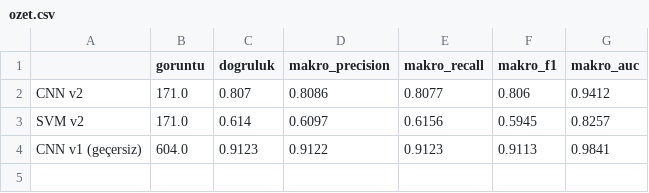
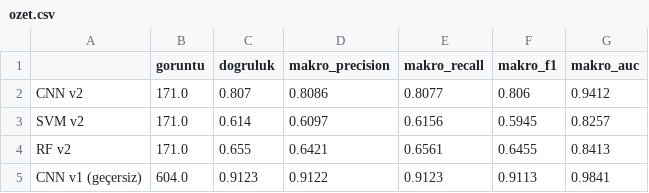
Before and after one commit to blosny/retina-ai-ocular-disease-classification, a CSV file: reports/karne/ozet.csv, drawn as a sheet.

Commit message:
feat(k3): Random Forest test tahminleri ve metrik sonuclari reports dizinine eklendi

```diff
--- a/reports/karne/ozet.csv
+++ b/reports/karne/ozet.csv
@@ -3,2 +3,3 @@ CNN v2,171.0,0.807,0.8086,0.8077,0.806,0.9412
 SVM v2,171.0,0.614,0.6097,0.6156,0.5945,0.8257
+RF v2,171.0,0.655,0.6421,0.6561,0.6455,0.8413
 CNN v1 (geçersiz),604.0,0.9123,0.9122,0.9123,0.9113,0.9841
```
Also changed, not shown: 14 other files.
